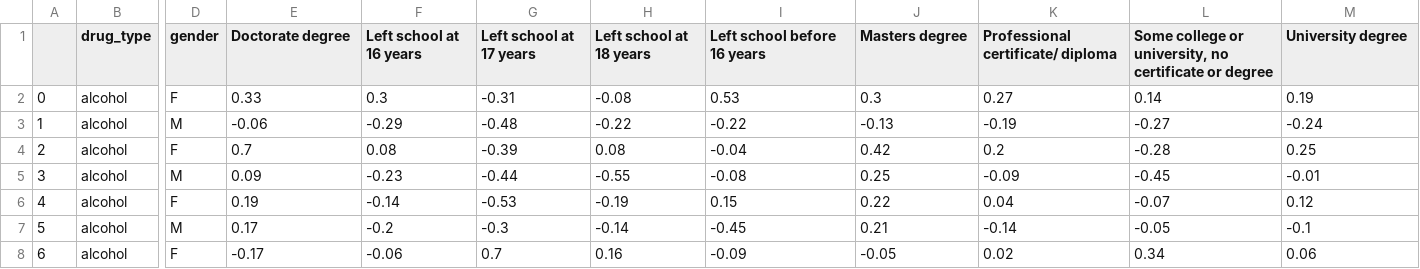
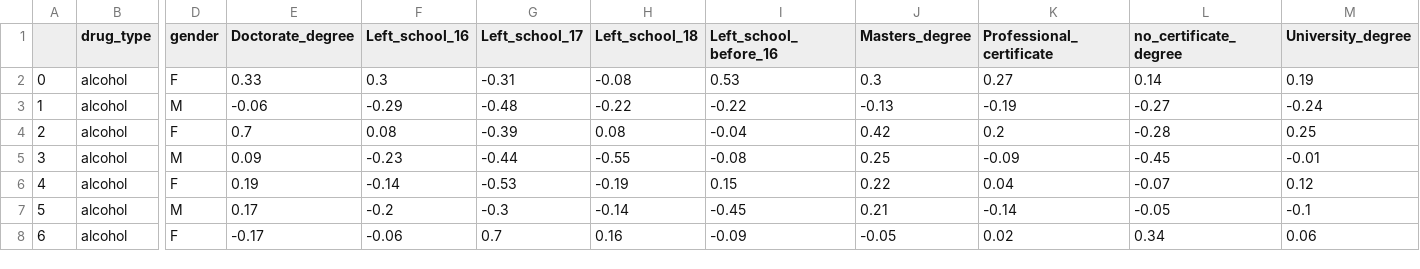
Before and after one commit to ghazalayobi/CS-visual-analytics, a CSV file: Final-Project/data/data_bar_edu.csv, drawn as a sheet; only a part is shown, gaps mark what is left out; the diff names each change by its address in the sheet, - before the commit and + after, or states it on an @@ line.

Commit message:
Update data_bar_edu.csv

```diff
--- a/Final-Project/data/data_bar_edu.csv
+++ b/Final-Project/data/data_bar_edu.csv
-E1: Doctorate degree
+E1: Doctorate_degree
-F1: Left school at 16 years
+F1: Left_school_16
-G1: Left school at 17 years
+G1: Left_school_17
-H1: Left school at 18 years
+H1: Left_school_18
-I1: Left school before 16 years
+I1: Left_school_before_16
-J1: Masters degree
+J1: Masters_degree
-K1: Professional certificate/ diploma
+K1: Professional_certificate
-L1: Some college or university, no certificate or degree
+L1: no_certificate_degree
-M1: University degree
+M1: University_degree
```
